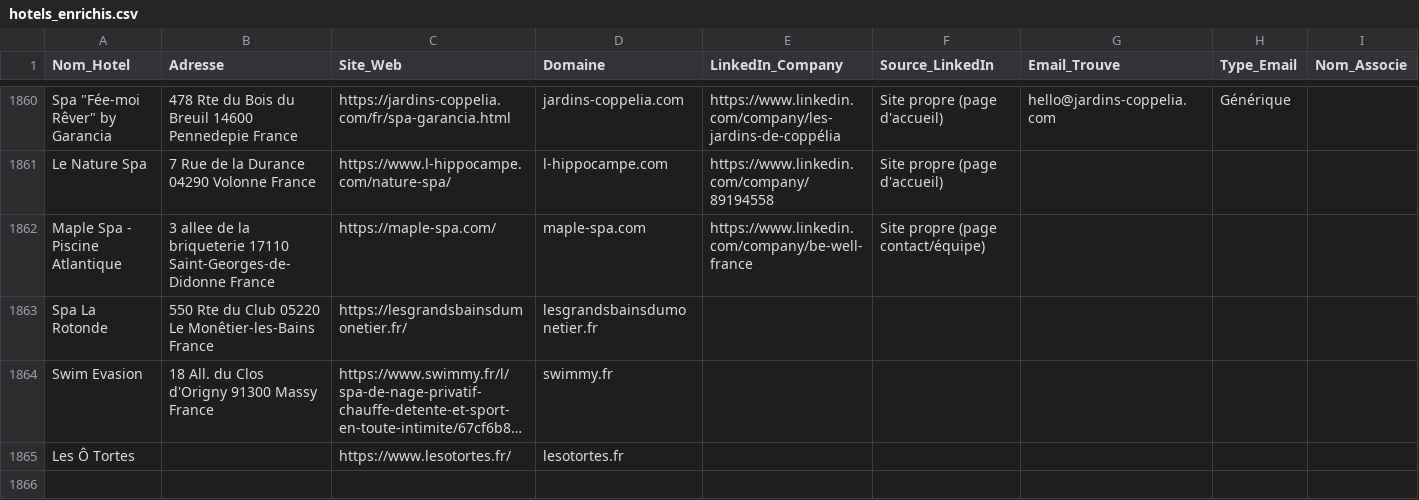
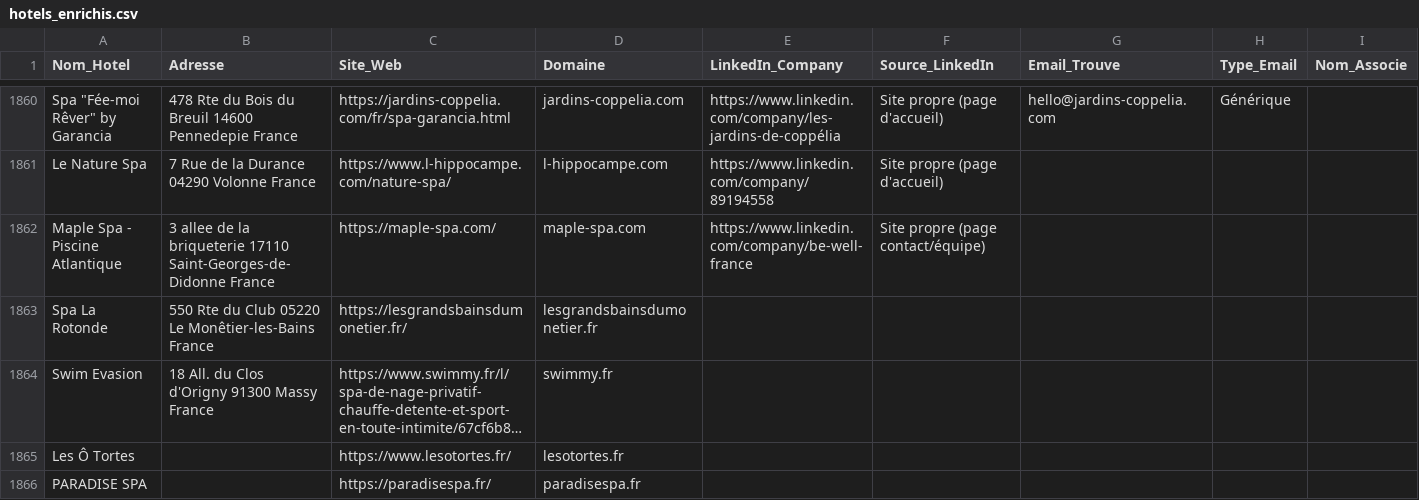
Before and after one commit to tsimokaza01-source/URL-3, a CSV file: hotels_enrichis.csv, drawn as a sheet; only a part is shown, gaps mark what is left out; long unchanged cells end in …; the diff names each change by its address in the sheet, - before the commit and + after, or states it on an @@ line.

```diff
--- a/hotels_enrichis.csv
+++ b/hotels_enrichis.csv
+row 1866: PARADISE SPA |  | https://paradisespa.fr/ | paradisespa.fr
```
Also changed, not shown: liste_hotels.csv.
